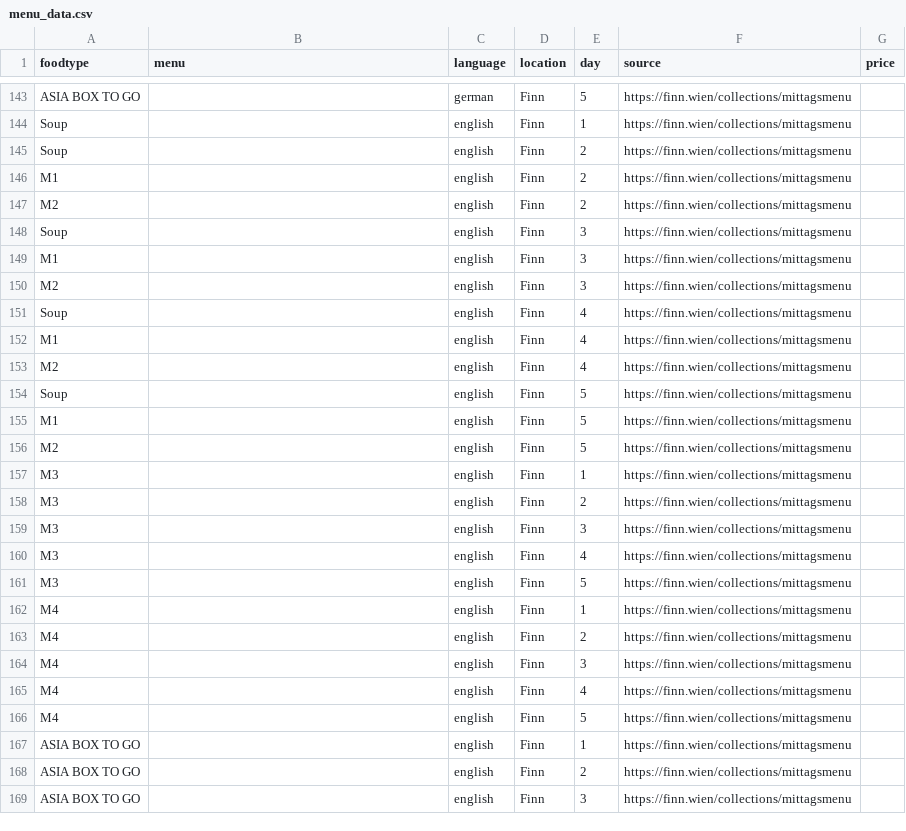
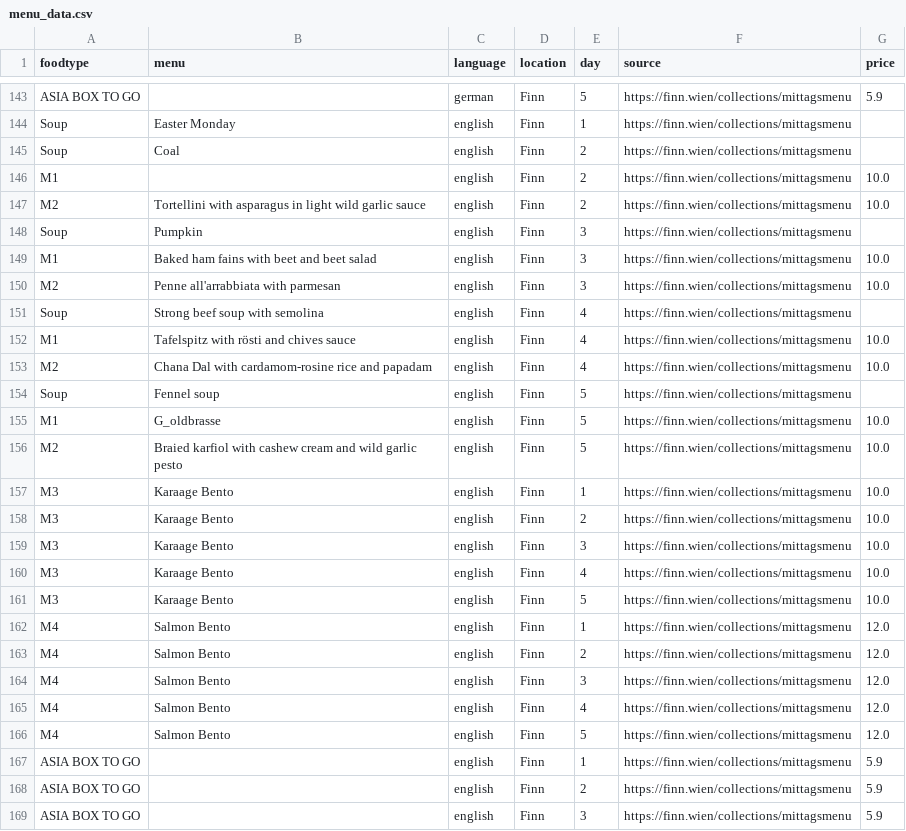
Before and after one commit to maxmheinze/menuscrape, a CSV file: menu_data.csv, drawn as a sheet; only a part is shown, gaps mark what is left out; the diff covers the shown part only; the diff names each change by its address in the sheet, - before the commit and + after, or states it on an @@ line.

```diff
--- a/menu_data.csv
+++ b/menu_data.csv
-G143 (price): (empty)
+G143 (price): 5.9
-B144 (menu): (empty)
+B144 (menu): Easter Monday
-B145 (menu): (empty)
+B145 (menu): Coal
-G146:G147 (price): (empty)
+G146:G147 (price): 10.0
-B147 (menu): (empty)
+B147 (menu): Tortellini with asparagus in light wild garlic sauce
-B148 (menu): (empty)
+B148 (menu): Pumpkin
-B149 (menu): (empty)
+B149 (menu): Baked ham fains with beet and beet salad
-G149:G150 (price): (empty)
+G149:G150 (price): 10.0
-B150 (menu): (empty)
+B150 (menu): Penne all'arrabbiata with parmesan
-B151 (menu): (empty)
+B151 (menu): Strong beef soup with semolina
-B152 (menu): (empty)
+B152 (menu): Tafelspitz with rösti and chives sauce
-G152:G153 (price): (empty)
+G152:G153 (price): 10.0
-B153 (menu): (empty)
+B153 (menu): Chana Dal with cardamom-rosine rice and papadam
-B154 (menu): (empty)
+B154 (menu): Fennel soup
-B155 (menu): (empty)
+B155 (menu): G_oldbrasse
-G155:G161 (price): (empty)
+G155:G161 (price): 10.0
-B156 (menu): (empty)
+B156 (menu): Braied karfiol with cashew cream and wild garlic pesto
-B157:B161 (menu): (empty)
+B157:B161 (menu): Karaage Bento
-B162:B166 (menu): (empty)
+B162:B166 (menu): Salmon Bento
-G162:G166 (price): (empty)
+G162:G166 (price): 12.0
-G167:G169 (price): (empty)
+G167:G169 (price): 5.9
```
Also changed, not shown: 46 edited cells elsewhere in this file, 1 other file.
